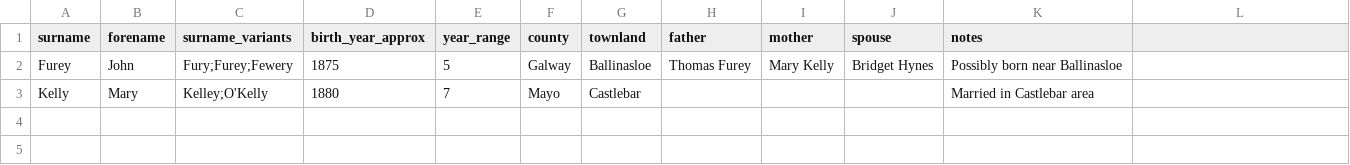
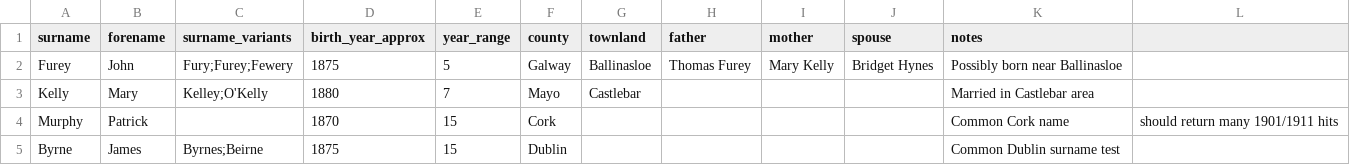
Before and after one commit to CottageCheese/irish-ancestry-search, a CSV file: ancestors.csv, drawn as a sheet; the diff names each change by its address in the sheet, - before the commit and + after, or states it on an @@ line.

```diff
--- a/ancestors.csv
+++ b/ancestors.csv
+row 4: Murphy | Patrick |  | 1870 | 15 | Cork |  |  |  |  | Common Cork name | should return many 1901/1911 hits
+row 5: Byrne | James | Byrnes;Beirne | 1875 | 15 | Dublin |  |  |  |  | Common Dublin surname test
```
Also changed, not shown: 20 other files.
